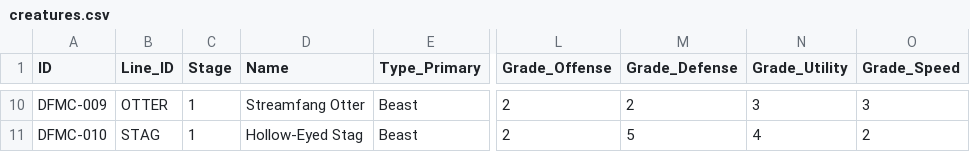
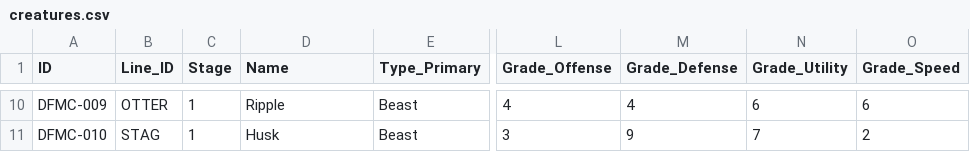
Before and after one commit to eccestanczyk/dfmc, a CSV file: codex/creatures.csv, drawn as a sheet; only a part is shown, gaps mark what is left out; the diff covers the shown part only; the diff names each change by its address in the sheet, - before the commit and + after, or states it on an @@ line.

Commit message:
One-word names, 1-10 grade scale, grades constant across evolution line

```diff
--- a/codex/creatures.csv
+++ b/codex/creatures.csv
-D10 (Name): Streamfang Otter
+D10 (Name): Ripple
-L10 (Grade_Offense): 2
+L10 (Grade_Offense): 4
-M10 (Grade_Defense): 2
+M10 (Grade_Defense): 4
-N10 (Grade_Utility): 3
+N10 (Grade_Utility): 6
-O10 (Grade_Speed): 3
+O10 (Grade_Speed): 6
-D11 (Name): Hollow-Eyed Stag
+D11 (Name): Husk
-L11 (Grade_Offense): 2
+L11 (Grade_Offense): 3
-M11 (Grade_Defense): 5
+M11 (Grade_Defense): 9
-N11 (Grade_Utility): 4
+N11 (Grade_Utility): 7
```
Also changed, not shown: 37 edited cells elsewhere in this file.
